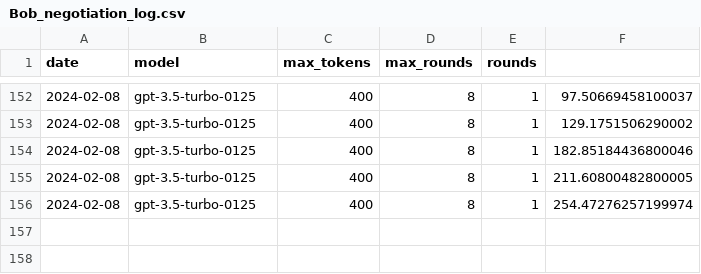
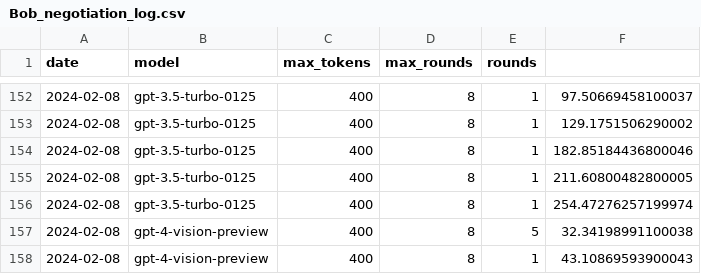
Before and after one commit to tgodfrey0/LLM_ROS2_Control, a CSV file: logs/Bob_negotiation_log.csv, drawn as a sheet; only a part is shown, gaps mark what is left out.

Commit message:
log

```diff
--- a/logs/Bob_negotiation_log.csv
+++ b/logs/Bob_negotiation_log.csv
@@ -156 +156,3 @@ date,model,max_tokens,max_rounds,rounds
 2024-02-08,gpt-3.5-turbo-0125,400,8,1,254.47276257199974
+2024-02-08,gpt-4-vision-preview,400,8,5,32.34198991100038
+2024-02-08,gpt-4-vision-preview,400,8,1,43.10869593900043
```
